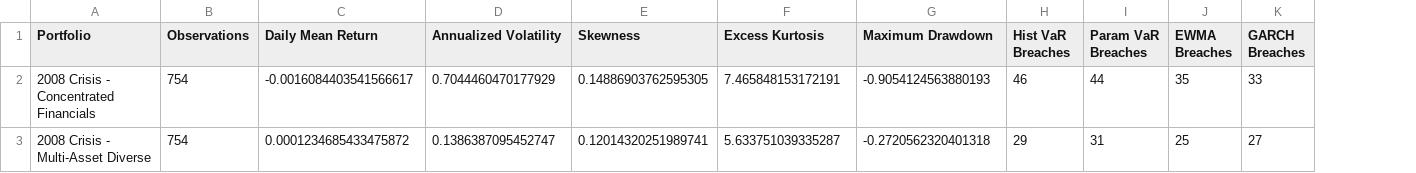
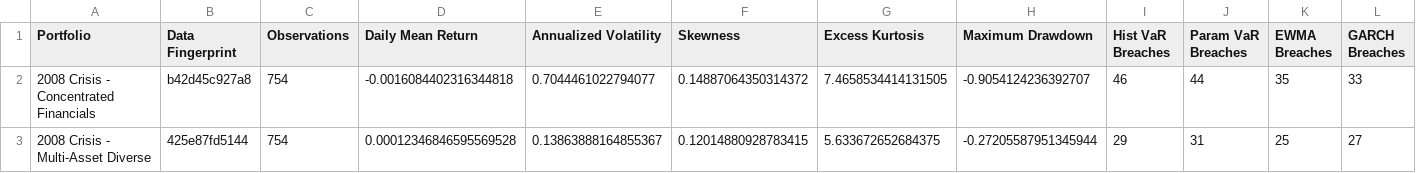
Before and after one commit to bealljamesp/var-stress-test, a CSV file: data/output/week10_descriptive_summary.csv, drawn as a sheet; only a part is shown; addresses are those after the commit; the diff names each change by its address in the sheet, - before the commit and + after, or states it on an @@ line.

```diff
--- a/data/output/week10_descriptive_summary.csv
+++ b/data/output/week10_descriptive_summary.csv
+column B (Data Fingerprint), rows 2-3: b42d45c927a8 | 425e87fd5144
-D2 (Daily Mean Return): -0.0016084403541566617
+D2 (Daily Mean Return): -0.0016084402316344818
-E2 (Annualized Volatility): 0.7044460470177929
+E2 (Annualized Volatility): 0.7044461022794077
-F2 (Skewness): 0.14886903762595305
+F2 (Skewness): 0.14887064350314372
-G2 (Excess Kurtosis): 7.465848153172191
+G2 (Excess Kurtosis): 7.4658534414131505
-H2 (Maximum Drawdown): -0.9054124563880193
+H2 (Maximum Drawdown): -0.9054124236392707
-D3 (Daily Mean Return): 0.0001234685433475872
+D3 (Daily Mean Return): 0.00012346846595569528
-E3 (Annualized Volatility): 0.1386387095452747
+E3 (Annualized Volatility): 0.13863888164855367
-F3 (Skewness): 0.12014320251989741
+F3 (Skewness): 0.12014880928783415
-G3 (Excess Kurtosis): 5.633751039335287
+G3 (Excess Kurtosis): 5.633672652684375
-H3 (Maximum Drawdown): -0.2720562320401318
+H3 (Maximum Drawdown): -0.27205587951345944
```
Also changed, not shown: 14 other files.
